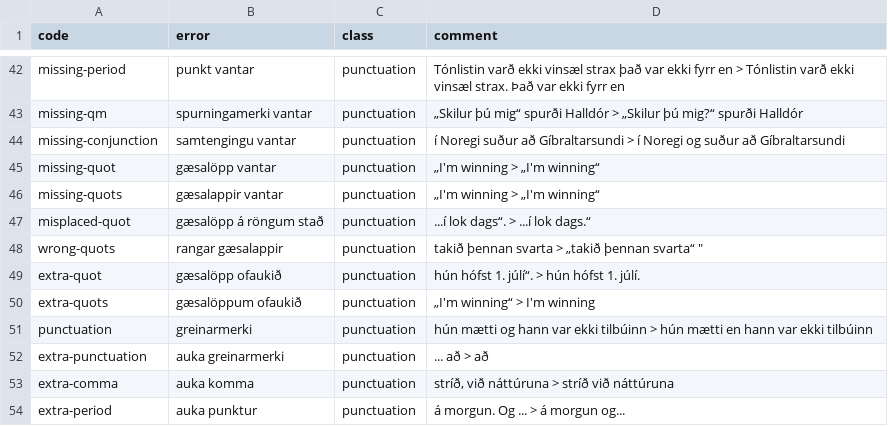
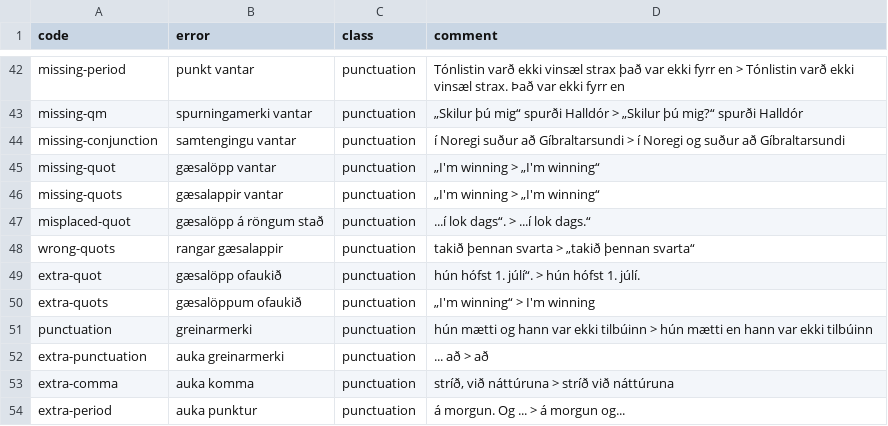
Before and after one commit to antonkarl/iceErrorCorpus, a TSV file: errorCodes.tsv, drawn as a sheet; only a part is shown, gaps mark what is left out.

Commit message:
Update errorCodes.tsv

```diff
--- a/errorCodes.tsv
+++ b/errorCodes.tsv
@@ -47,3 +47,3 @@ missing-quots	gæsalappir vantar	punctuation	„I'm winning > „I'm winning“
 misplaced-quot	gæsalöpp á röngum stað	punctuation	...í lok dags“. > ...í lok dags.“
-wrong-quots	rangar gæsalappir	punctuation	"takið þennan svarta" > „takið þennan svarta“ "
+wrong-quots	rangar gæsalappir	punctuation	"takið þennan svarta" > „takið þennan svarta“
 extra-quot	gæsalöpp ofaukið	punctuation	hún hófst 1. júlí“. > hún hófst 1. júlí.
```
